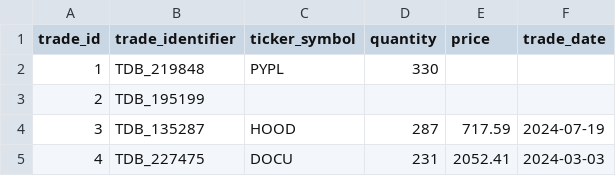
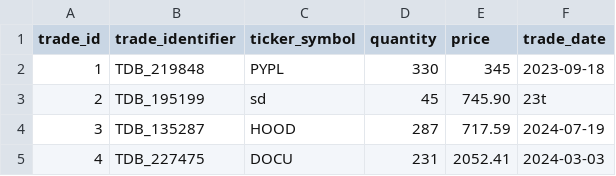
Before and after one commit to FullStackLabsCa/boca-bc24-java-core-problems, a CSV file: src/problems/trading/tradesutility/trades_sample_1000.csv, drawn as a sheet; only a part is shown.

```diff
--- a/src/problems/trading/tradesutility/trades_sample_1000.csv
+++ b/src/problems/trading/tradesutility/trades_sample_1000.csv
@@ -1,4 +1,4 @@
 trade_id,trade_identifier,ticker_symbol,quantity,price,trade_date
-1,TDB_219848,PYPL,330,
-2,TDB_195199
+1,TDB_219848,PYPL,330,345, 2023-09-18
+2,TDB_195199, sd, 45, 745.90, 23t
 3,TDB_135287,HOOD,287,717.59,2024-07-19
```
Also changed, not shown: src/problems/trading/tradesutility/trades_sample_10.csv, 7 other files.
